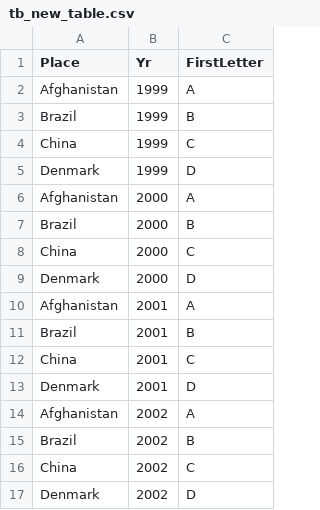
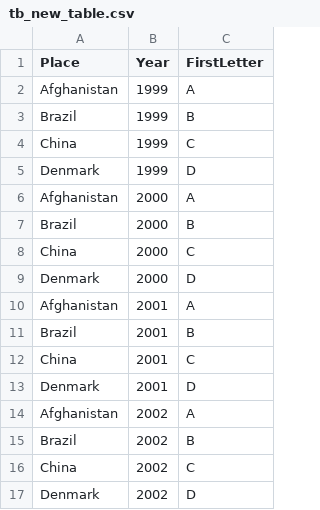
Before and after one commit to nhs-r-community/intro_r_data, a CSV file: tb_new_table.csv, drawn as a sheet.

Commit message:
Changed column from Yr to Year

```diff
--- a/tb_new_table.csv
+++ b/tb_new_table.csv
@@ -1,2 +1,2 @@
-Place,Yr,FirstLetter
+Place,Year,FirstLetter
 Afghanistan,1999,A
```
